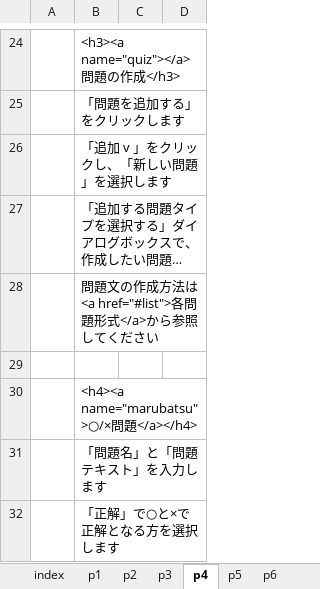
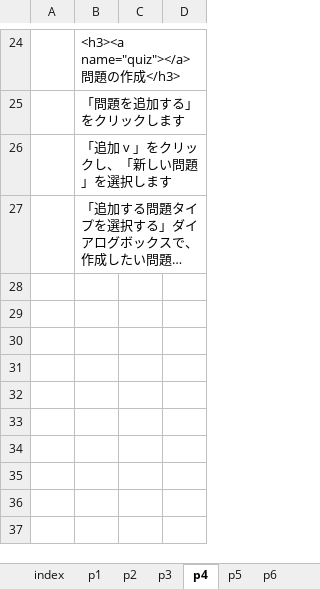
Before and after one commit to imc-lms-adm/support-vle-man, an Excel workbook: revref_test.xlsx, sheet p4, drawn as a sheet; only a part is shown, gaps mark what is left out; long unchanged cells end in …; values as stored, in another font and other column widths than the file's, no borders; the diff covers the shown part only; the diff names each change by its address in the sheet, - before the commit and + after, or states it on an @@ line.

Commit message:
Add files via upload

```diff
--- a/revref_test.xlsx (sheet p4)
+++ b/revref_test.xlsx (sheet p4)
-row 28:  | 問題文の作成方法は<a href="#list">各問題形式</a>から参照してください
-row 29: (empty)
-row 30:  | <h4><a name="marubatsu">○/×問題</a></h4>
-row 31:  | 「問題名」と「問題テキスト」を入力します
-row 32:  | 「正解」で○と×で正解となる方を選択します
```
Also changed, not shown: 41 removed rows and 3 edited cells elsewhere in this sheet.
